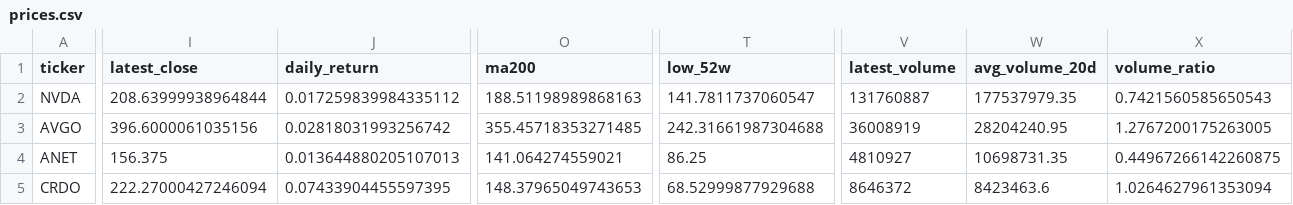
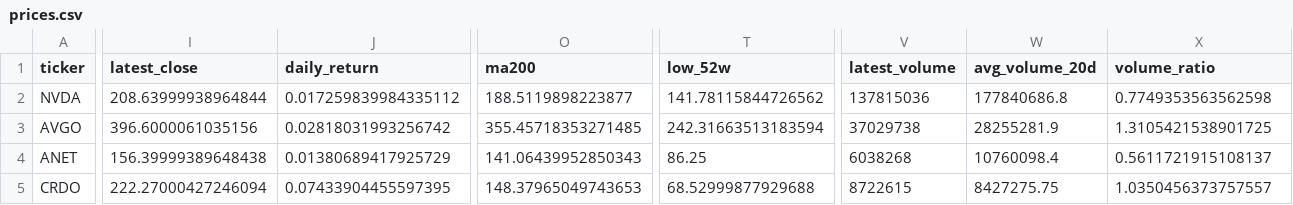
Before and after one commit to GhcFrank/investment-os, a CSV file: data/market_data/prices.csv, drawn as a sheet; only a part is shown, gaps mark what is left out; the diff covers the shown part only; the diff names each change by its address in the sheet, - before the commit and + after, or states it on an @@ line.

```diff
--- a/data/market_data/prices.csv
+++ b/data/market_data/prices.csv
-O2 (ma200): 188.51198989868163
+O2 (ma200): 188.5119898223877
-T2 (low_52w): 141.7811737060547
+T2 (low_52w): 141.78115844726562
-V2 (latest_volume): 131760887
+V2 (latest_volume): 137815036
-W2 (avg_volume_20d): 177537979.35
+W2 (avg_volume_20d): 177840686.8
-X2 (volume_ratio): 0.7421560585650543
+X2 (volume_ratio): 0.7749353563562598
-T3 (low_52w): 242.31661987304688
+T3 (low_52w): 242.31663513183594
-V3 (latest_volume): 36008919
+V3 (latest_volume): 37029738
-W3 (avg_volume_20d): 28204240.95
+W3 (avg_volume_20d): 28255281.9
-X3 (volume_ratio): 1.2767200175263005
+X3 (volume_ratio): 1.3105421538901725
-I4 (latest_close): 156.375
+I4 (latest_close): 156.39999389648438
-J4 (daily_return): 0.013644880205107013
+J4 (daily_return): 0.01380689417925729
-O4 (ma200): 141.064274559021
+O4 (ma200): 141.06439952850343
-V4 (latest_volume): 4810927
+V4 (latest_volume): 6038268
-W4 (avg_volume_20d): 10698731.35
+W4 (avg_volume_20d): 10760098.4
-X4 (volume_ratio): 0.44967266142260875
+X4 (volume_ratio): 0.5611721915108137
-V5 (latest_volume): 8646372
+V5 (latest_volume): 8722615
-W5 (avg_volume_20d): 8423463.6
+W5 (avg_volume_20d): 8427275.75
-X5 (volume_ratio): 1.0264627961353094
+X5 (volume_ratio): 1.0350456373757557
```
Also changed, not shown: 167 edited cells elsewhere in this file, data/events/earnings_calendar.csv, data/market_data/prices_history.csv, 6 other files.
